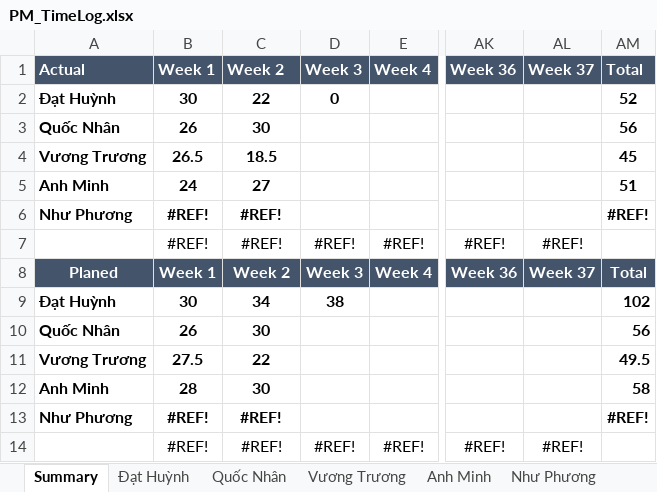
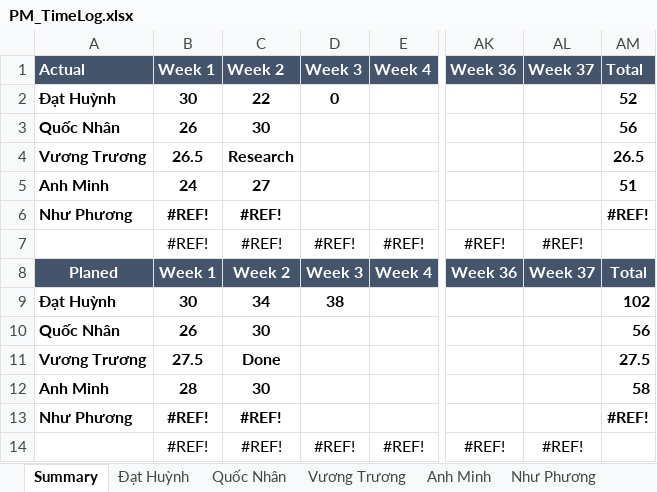
Before and after one commit to DamianHuynh/Capstone-Project, an Excel workbook: Improgress/4. Timelog/PM_TimeLog.xlsx, sheet Summary, drawn as a sheet; only a part is shown, gaps mark what is left out; values as stored, in another font and other column widths than the file's, no borders; charts and pictures not drawn; the diff names each change by its address in the sheet, - before the commit and + after, or states it on an @@ line.

```diff
--- a/Improgress/4. Timelog/PM_TimeLog.xlsx (sheet Summary)
+++ b/Improgress/4. Timelog/PM_TimeLog.xlsx (sheet Summary)
-C4: 18.5
+C4: Research
-AM4: 45
+AM4: 26.5
-C11: 22
+C11: Done
-AM11: 49.5
+AM11: 27.5
```
Also changed, not shown: sheet Vương Trương, charts or pictures.
